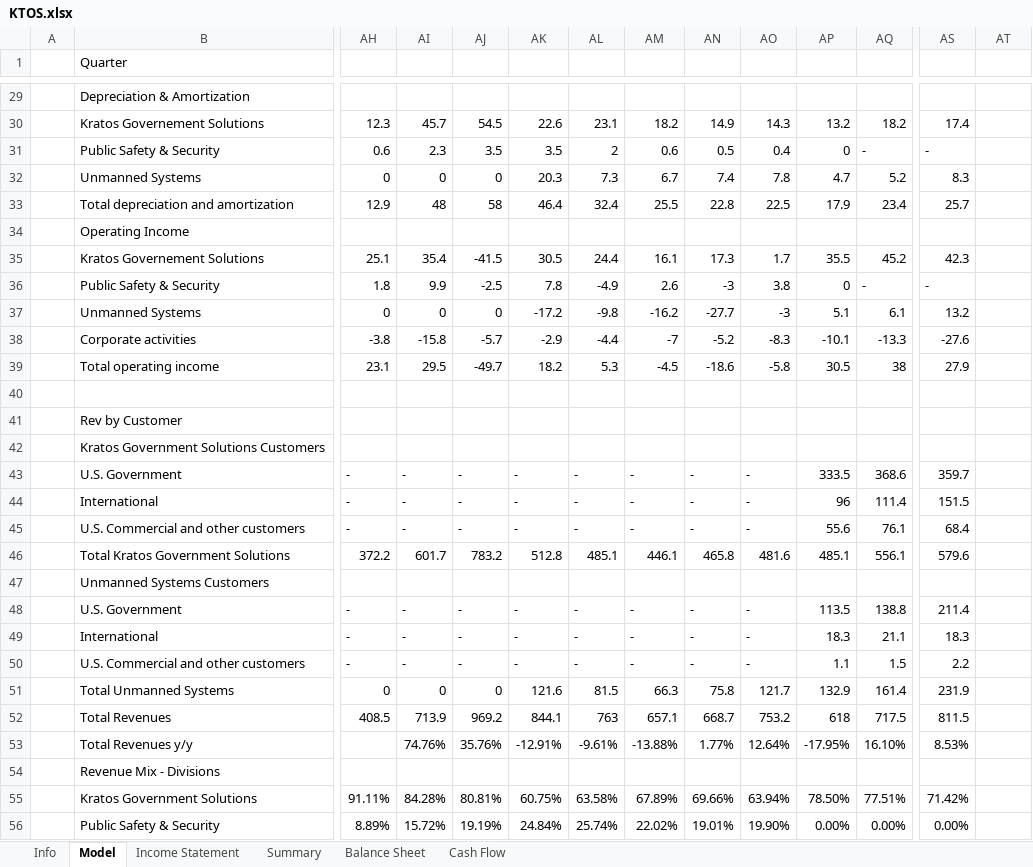
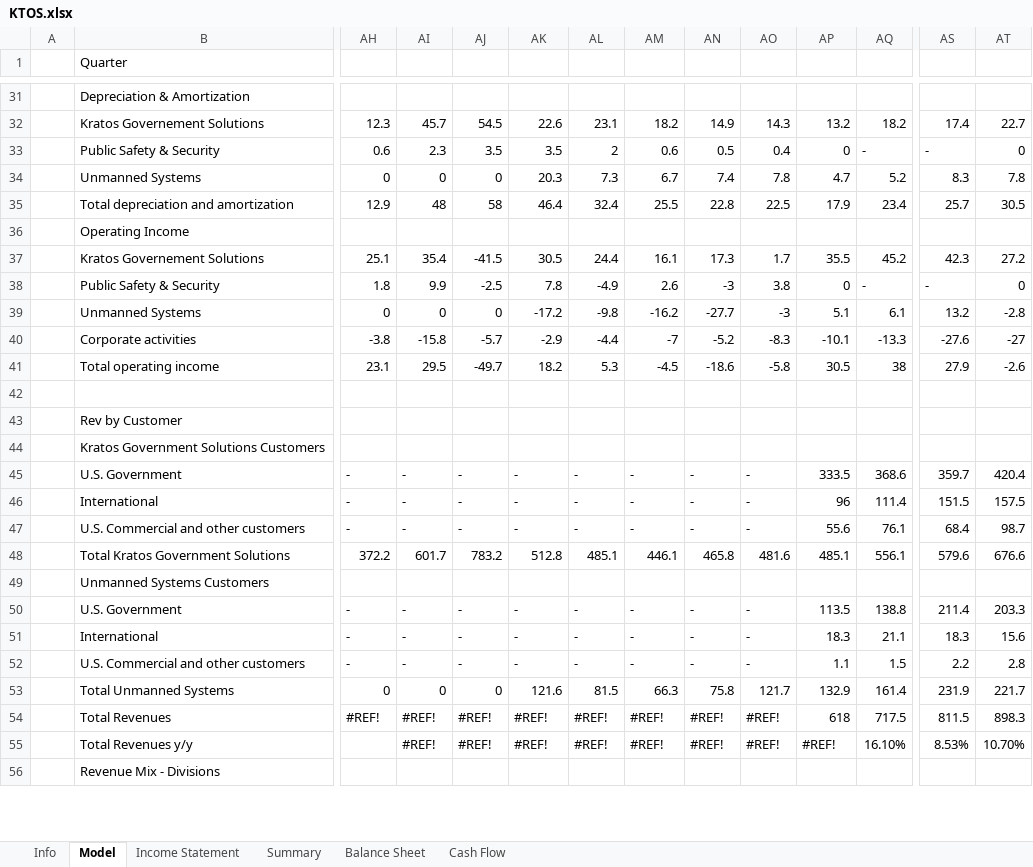
Before and after one commit to PrimalFinance/Company-Models, an Excel workbook: KTOS/KTOS.xlsx, sheet Model, drawn as a sheet; only a part is shown, gaps mark what is left out; values as stored, in another font and other column widths than the file's, no cell formats; charts and pictures not drawn; removed rows and columns are numbered as before the commit, all else as after; rows hold the shown columns only; the diff covers the shown part only; the diff names each change by its address in the sheet, - before the commit and + after, or states it on an @@ line.

```diff
--- a/KTOS/KTOS.xlsx (sheet Model)
+++ b/KTOS/KTOS.xlsx (sheet Model)
-AT32: (empty)
+AT32: 22.7
-AT33: (empty)
+AT33: 0
-AT34: (empty)
+AT34: 7.8
-AT35: (empty)
+AT35: 30.5
-AT37: (empty)
+AT37: 27.2
-AT38: (empty)
+AT38: 0
-AT39: (empty)
+AT39: -2.8
-AT40: (empty)
+AT40: -27
-AT41: (empty)
+AT41: -2.6
-AT45: (empty)
+AT45: 420.4
-AT46: (empty)
+AT46: 157.5
-AT47: (empty)
+AT47: 98.7
-AT48: (empty)
+AT48: 676.6
-AT50: (empty)
+AT50: 203.3
-AT51: (empty)
+AT51: 15.6
-AT52: (empty)
+AT52: 2.8
-AT53: (empty)
+AT53: 221.7
-AH54: 408.5
+AH54: #REF!
-AI54: 713.9
+AI54: #REF!
-AJ54: 969.2
+AJ54: #REF!
-AK54: 844.1
+AK54: #REF!
-AL54: 763
+AL54: #REF!
-AM54: 657.1
+AM54: #REF!
-AN54: 668.7
+AN54: #REF!
-AO54: 753.2
+AO54: #REF!
-AT54: (empty)
+AT54: 898.3
-row 53:  | Total Revenues y/y |  | 74.76% | 35.76% | -12.91% | -9.61% | -13.88% | 1.77% | 12.64% | -17.95% | 16.10% | 8.53%
+row 55:  | Total Revenues y/y |  | #REF! | #REF! | #REF! | #REF! | #REF! | #REF! | #REF! | #REF! | 16.10% | 8.53% | 10.70%
-row 55:  | Kratos Government Solutions | 91.11% | 84.28% | 80.81% | 60.75% | 63.58% | 67.89% | 69.66% | 63.94% | 78.50% | 77.51% | 71.42%
-row 56:  | Public Safety & Security | 8.89% | 15.72% | 19.19% | 24.84% | 25.74% | 22.02% | 19.01% | 19.90% | 0.00% | 0.00% | 0.00%
```
Also changed, not shown: 25 added rows, 21 removed rows and 125 edited cells elsewhere in this sheet, cell formats, formulas that keep their value, charts or pictures.
